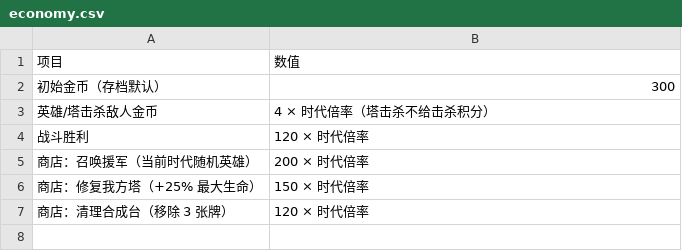
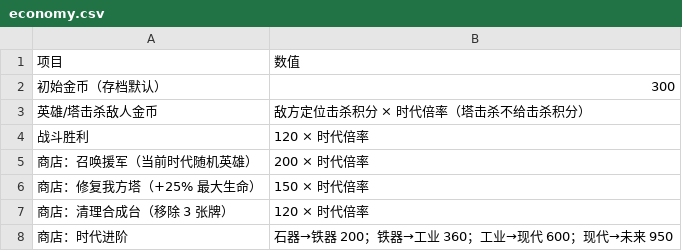
Before and after one commit to mingge123-s/deck-and-merge, a CSV file: docs/balance/economy.csv, drawn as a sheet.

```diff
--- a/docs/balance/economy.csv
+++ b/docs/balance/economy.csv
@@ -2,3 +2,3 @@
 初始金币（存档默认）,300
-英雄/塔击杀敌人金币,4 × 时代倍率（塔击杀不给击杀积分）
+英雄/塔击杀敌人金币,敌方定位击杀积分 × 时代倍率（塔击杀不给击杀积分）
 战斗胜利,120 × 时代倍率
@@ -7 +7,2 @@
 商店：清理合成台（移除 3 张牌）,120 × 时代倍率
+商店：时代进阶,石器→铁器 200；铁器→工业 360；工业→现代 600；现代→未来 950
```
Also changed, not shown: docs/balance/eras.csv, 6 other files.
